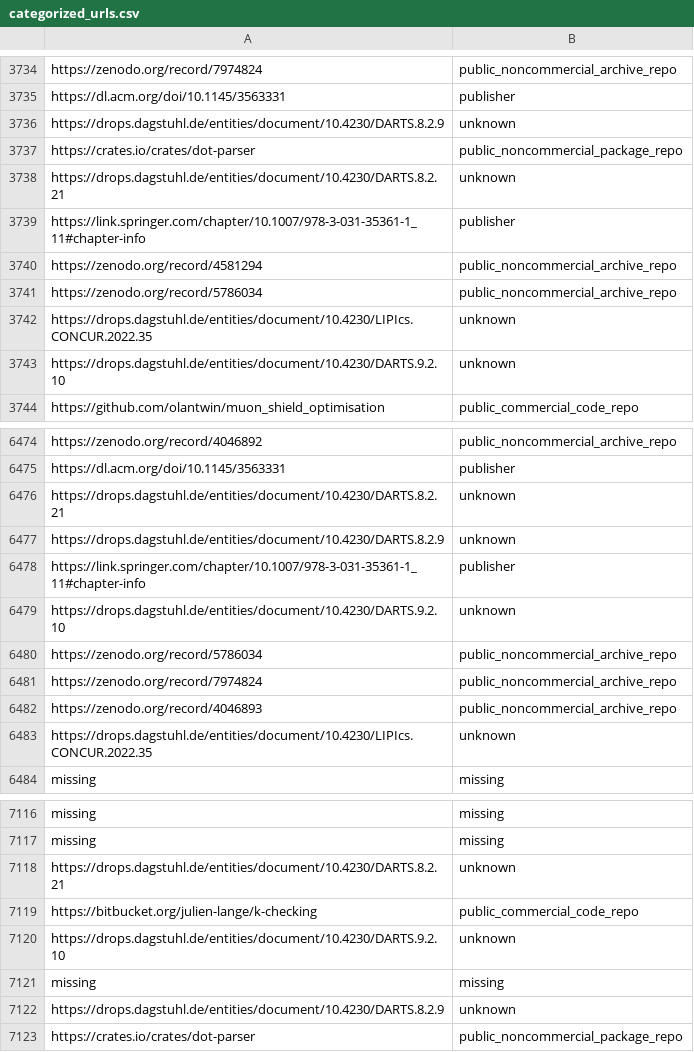
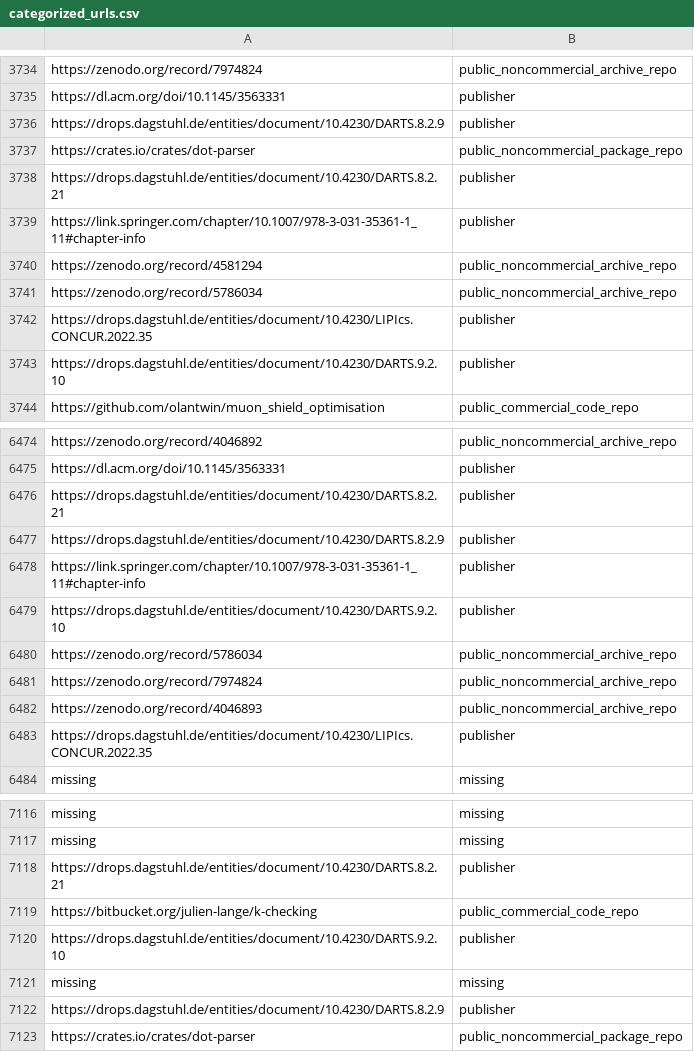
Before and after one commit to domhnallc/outcomes_software_data, a CSV file: feb25_output/categorized_urls.csv, drawn as a sheet; only a part is shown, gaps mark what is left out; the diff covers the shown part only.

```diff
--- a/feb25_output/categorized_urls.csv
+++ b/feb25_output/categorized_urls.csv
@@ -3735,5 +3735,5 @@ https://zenodo.org/record/7974824,public_noncommercial_archive_repo
 https://dl.acm.org/doi/10.1145/3563331,publisher
-https://drops.dagstuhl.de/entities/document/10.4230/DARTS.8.2.9,unknown
+https://drops.dagstuhl.de/entities/document/10.4230/DARTS.8.2.9,publisher
 https://crates.io/crates/dot-parser,public_noncommercial_package_repo
-https://drops.dagstuhl.de/entities/document/10.4230/DARTS.8.2.21,unknown
+https://drops.dagstuhl.de/entities/document/10.4230/DARTS.8.2.21,publisher
 https://link.springer.com/chapter/10.1007/978-3-031-35361-1_11#chapter-info,publisher
@@ -3741,4 +3741,4 @@ https://zenodo.org/record/4581294,public_noncommercial_archive_repo
 https://zenodo.org/record/5786034,public_noncommercial_archive_repo
-https://drops.dagstuhl.de/entities/document/10.4230/LIPIcs.CONCUR.2022.35,unknown
-https://drops.dagstuhl.de/entities/document/10.4230/DARTS.9.2.10,unknown
+https://drops.dagstuhl.de/entities/document/10.4230/LIPIcs.CONCUR.2022.35,publisher
+https://drops.dagstuhl.de/entities/document/10.4230/DARTS.9.2.10,publisher
 https://github.com/olantwin/muon_shield_optimisation,public_commercial_code_repo
@@ -6475,6 +6475,6 @@ https://zenodo.org/record/4046892,public_noncommercial_archive_repo
 https://dl.acm.org/doi/10.1145/3563331,publisher
-https://drops.dagstuhl.de/entities/document/10.4230/DARTS.8.2.21,unknown
-https://drops.dagstuhl.de/entities/document/10.4230/DARTS.8.2.9,unknown
+https://drops.dagstuhl.de/entities/document/10.4230/DARTS.8.2.21,publisher
+https://drops.dagstuhl.de/entities/document/10.4230/DARTS.8.2.9,publisher
 https://link.springer.com/chapter/10.1007/978-3-031-35361-1_11#chapter-info,publisher
-https://drops.dagstuhl.de/entities/document/10.4230/DARTS.9.2.10,unknown
+https://drops.dagstuhl.de/entities/document/10.4230/DARTS.9.2.10,publisher
 https://zenodo.org/record/5786034,public_noncommercial_archive_repo
@@ -6482,3 +6482,3 @@ https://zenodo.org/record/7974824,public_noncommercial_archive_repo
 https://zenodo.org/record/4046893,public_noncommercial_archive_repo
-https://drops.dagstuhl.de/entities/document/10.4230/LIPIcs.CONCUR.2022.35,unknown
+https://drops.dagstuhl.de/entities/document/10.4230/LIPIcs.CONCUR.2022.35,publisher
 missing,missing
@@ -7117,7 +7117,7 @@ missing,missing
 missing,missing
-https://drops.dagstuhl.de/entities/document/10.4230/DARTS.8.2.21,unknown
+https://drops.dagstuhl.de/entities/document/10.4230/DARTS.8.2.21,publisher
 https://bitbucket.org/julien-lange/k-checking,public_commercial_code_repo
-https://drops.dagstuhl.de/entities/document/10.4230/DARTS.9.2.10,unknown
+https://drops.dagstuhl.de/entities/document/10.4230/DARTS.9.2.10,publisher
 missing,missing
-https://drops.dagstuhl.de/entities/document/10.4230/DARTS.8.2.9,unknown
+https://drops.dagstuhl.de/entities/document/10.4230/DARTS.8.2.9,publisher
 https://crates.io/crates/dot-parser,public_noncommercial_package_repo
```
Also changed, not shown: 90 edited cells elsewhere in this file, feb25_output/cats_only_200.csv, 1 other file.
